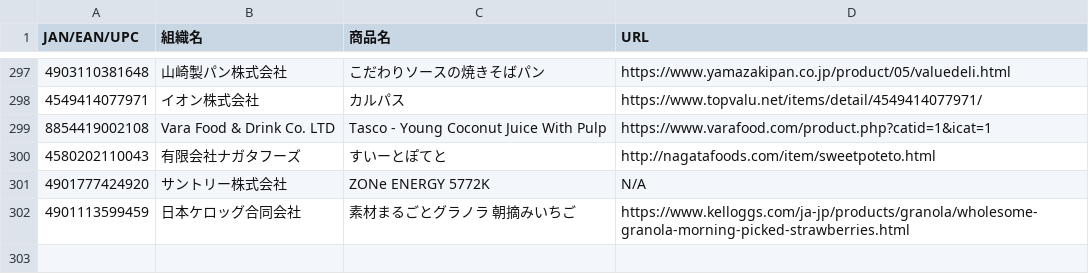
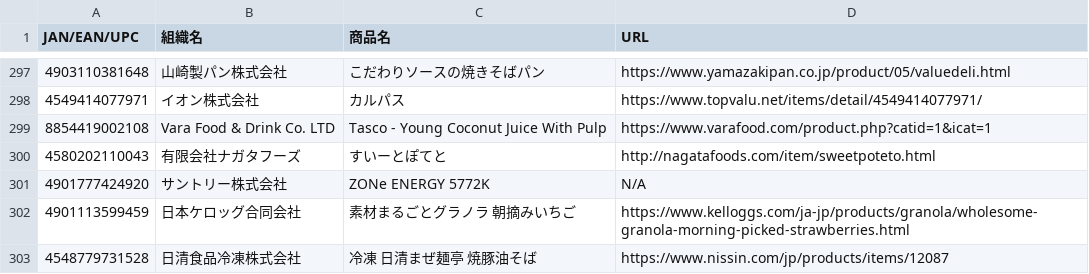
Before and after one commit to PC-CNT/mkn-09, a CSV file: 食料品.csv, drawn as a sheet; only a part is shown, gaps mark what is left out; the diff names each change by its address in the sheet, - before the commit and + after, or states it on an @@ line.

Commit message:
Update 食料品.csv

```diff
--- a/食料品.csv
+++ b/食料品.csv
+row 303: 4548779731528 | 日清食品冷凍株式会社 | 冷凍 日清まぜ麺亭 焼豚油そば | https://www.nissin.com/jp/products/items/12087
```
